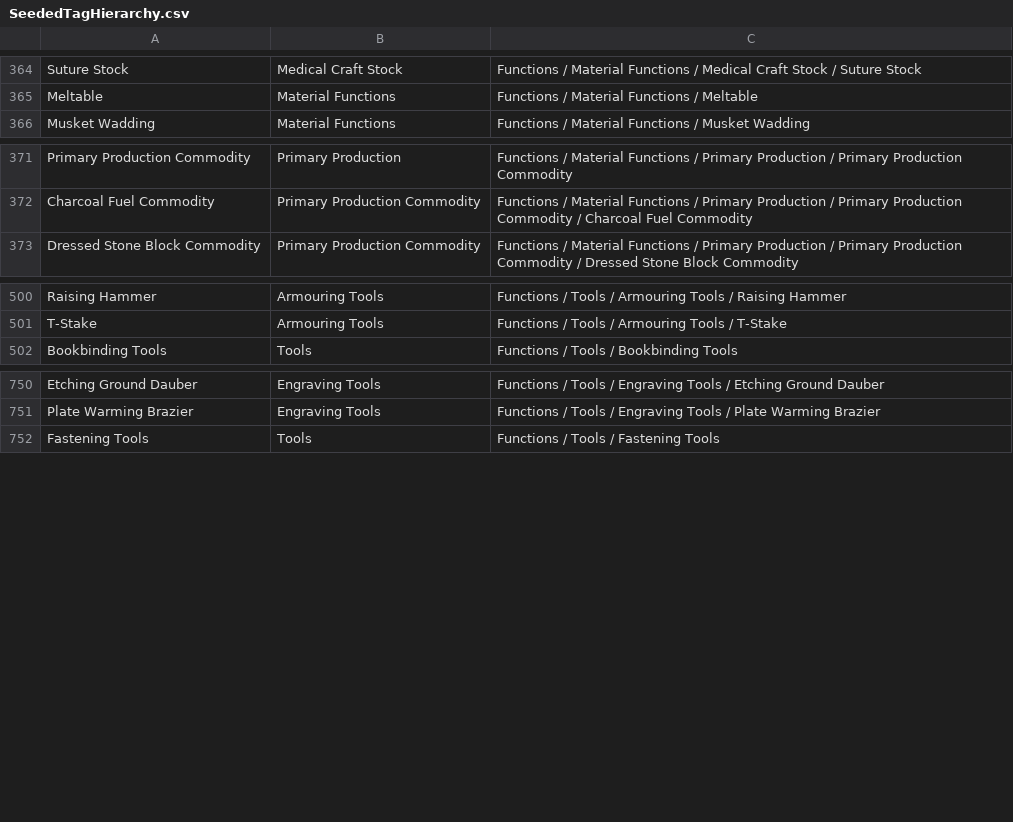
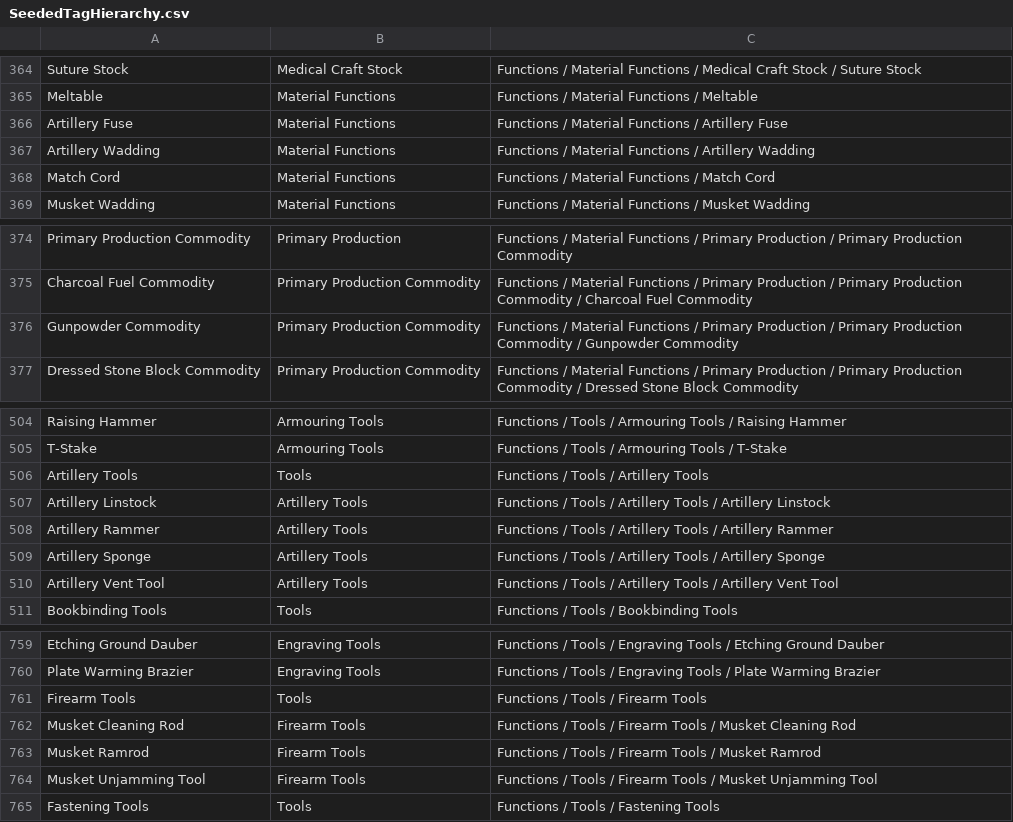
Before and after one commit to FutureMUD/FutureMUD, a CSV file: Design Documents/Data/SeededTagHierarchy.csv, drawn as a sheet; only a part is shown, gaps mark what is left out.

Commit message:
Fix physical black-powder weapon loading (#607)
Squash merge of the validated physical black-powder weapon runtime, ItemSeeder, tests and documentation changes.

```diff
--- a/Design Documents/Data/SeededTagHierarchy.csv
+++ b/Design Documents/Data/SeededTagHierarchy.csv
@@ -365,2 +365,5 @@ Suture Stock	Medical Craft Stock	Functions / Material Functions / Medical Craft
 Meltable	Material Functions	Functions / Material Functions / Meltable
+Artillery Fuse	Material Functions	Functions / Material Functions / Artillery Fuse
+Artillery Wadding	Material Functions	Functions / Material Functions / Artillery Wadding
+Match Cord	Material Functions	Functions / Material Functions / Match Cord
 Musket Wadding	Material Functions	Functions / Material Functions / Musket Wadding
@@ -372,2 +375,3 @@ Primary Production Commodity	Primary Production	Functions / Material Functions /
 Charcoal Fuel Commodity	Primary Production Commodity	Functions / Material Functions / Primary Production / Primary Production Commodity / Charcoal Fuel Commodity
+Gunpowder Commodity	Primary Production Commodity	Functions / Material Functions / Primary Production / Primary Production Commodity / Gunpowder Commodity
 Dressed Stone Block Commodity	Primary Production Commodity	Functions / Material Functions / Primary Production / Primary Production Commodity / Dressed Stone Block Commodity
@@ -501,2 +505,7 @@ Raising Hammer	Armouring Tools	Functions / Tools / Armouring Tools / Raising Ham
 T-Stake	Armouring Tools	Functions / Tools / Armouring Tools / T-Stake
+Artillery Tools	Tools	Functions / Tools / Artillery Tools
+Artillery Linstock	Artillery Tools	Functions / Tools / Artillery Tools / Artillery Linstock
+Artillery Rammer	Artillery Tools	Functions / Tools / Artillery Tools / Artillery Rammer
+Artillery Sponge	Artillery Tools	Functions / Tools / Artillery Tools / Artillery Sponge
+Artillery Vent Tool	Artillery Tools	Functions / Tools / Artillery Tools / Artillery Vent Tool
 Bookbinding Tools	Tools	Functions / Tools / Bookbinding Tools
@@ -751,2 +760,6 @@ Etching Ground Dauber	Engraving Tools	Functions / Tools / Engraving Tools / Etch
 Plate Warming Brazier	Engraving Tools	Functions / Tools / Engraving Tools / Plate Warming Brazier
+Firearm Tools	Tools	Functions / Tools / Firearm Tools
+Musket Cleaning Rod	Firearm Tools	Functions / Tools / Firearm Tools / Musket Cleaning Rod
+Musket Ramrod	Firearm Tools	Functions / Tools / Firearm Tools / Musket Ramrod
+Musket Unjamming Tool	Firearm Tools	Functions / Tools / Firearm Tools / Musket Unjamming Tool
 Fastening Tools	Tools	Functions / Tools / Fastening Tools
```
Also changed, not shown: 50 other files.
